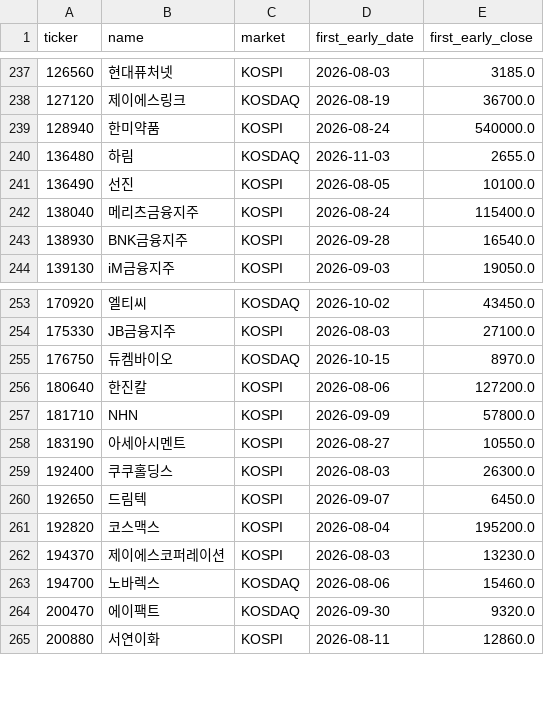
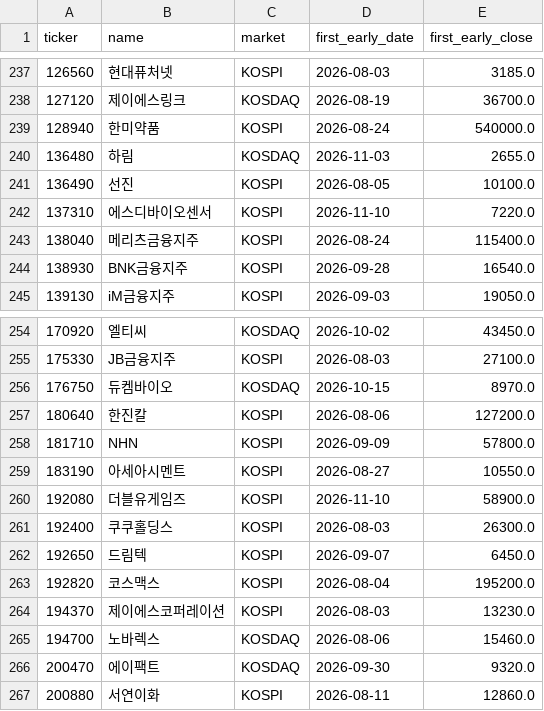
Before and after one commit to UDONGSALI/korea-stock-scanner, a CSV file: data/early_registry.csv, drawn as a sheet; only a part is shown, gaps mark what is left out; the diff names each change by its address in the sheet, - before the commit and + after, or states it on an @@ line.

```diff
--- a/data/early_registry.csv
+++ b/data/early_registry.csv
+row 242: 137310 | 에스디바이오센서 | KOSPI | 2026-11-10 | 7220.0
+row 260: 192080 | 더블유게임즈 | KOSPI | 2026-11-10 | 58900.0
```
Also changed, not shown: data/buy_priority.csv, data/buy_tracking.csv, 24 other files.
